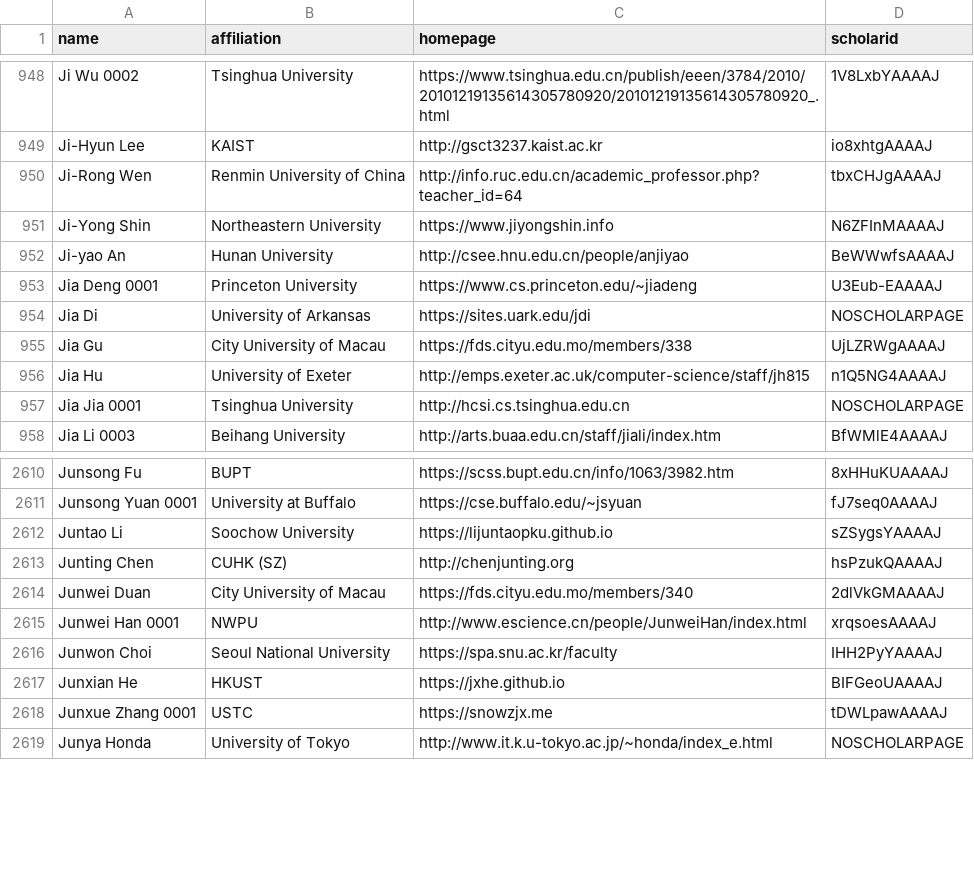
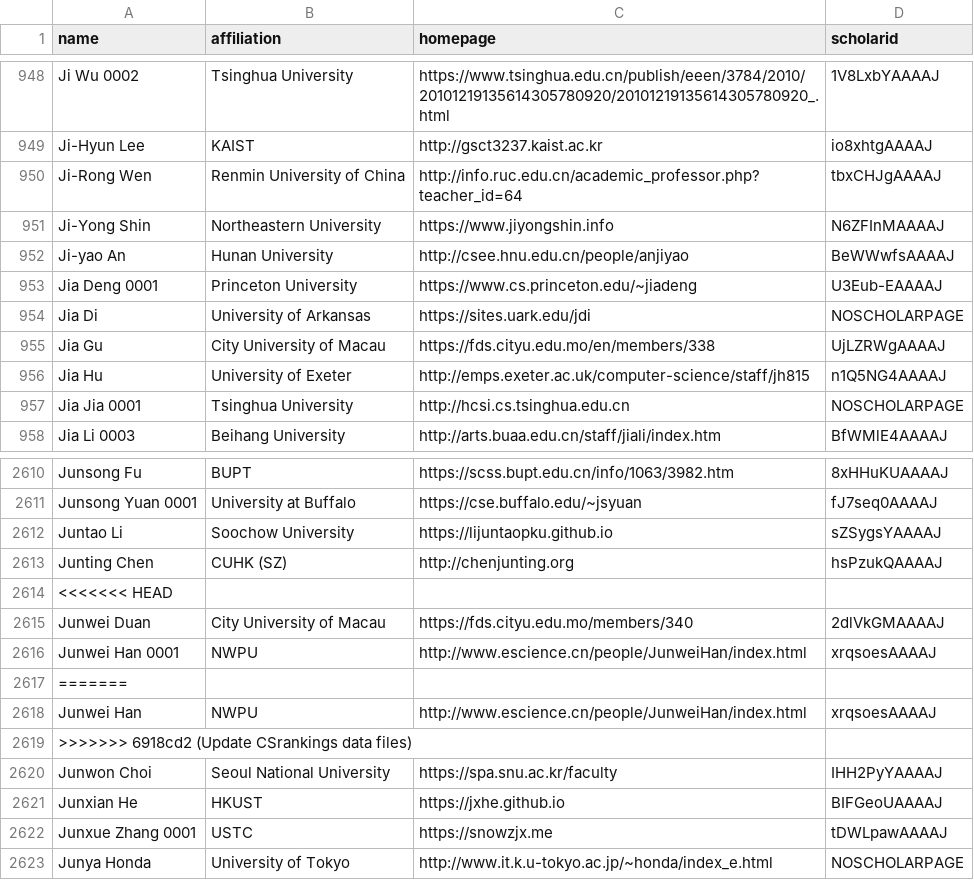
Before and after one commit to Jarviswang94/CSrankings, a CSV file: csrankings-j.csv, drawn as a sheet; only a part is shown, gaps mark what is left out.

Commit message:
Update CSrankings data files

```diff
--- a/csrankings-j.csv
+++ b/csrankings-j.csv
@@ -954,3 +954,3 @@ Jia Deng 0001,Princeton University,https://www.cs.princeton.edu/~jiadeng,U3Eub-E
 Jia Di,University of Arkansas,https://sites.uark.edu/jdi,NOSCHOLARPAGE
-Jia Gu,City University of Macau,https://fds.cityu.edu.mo/members/338,UjLZRWgAAAAJ
+Jia Gu,City University of Macau,https://fds.cityu.edu.mo/en/members/338,UjLZRWgAAAAJ
 Jia Hu,University of Exeter,http://emps.exeter.ac.uk/computer-science/staff/jh815,n1Q5NG4AAAAJ
@@ -2613,4 +2613,8 @@ Juntao Li,Soochow University,https://lijuntaopku.github.io,sZSygsYAAAAJ
 Junting Chen,CUHK (SZ),http://chenjunting.org,hsPzukQAAAAJ
+<<<<<<< HEAD
 Junwei Duan,City University of Macau,https://fds.cityu.edu.mo/members/340,2dlVkGMAAAAJ
 Junwei Han 0001,NWPU,http://www.escience.cn/people/JunweiHan/index.html,xrqsoesAAAAJ
+=======
+Junwei Han,NWPU,http://www.escience.cn/people/JunweiHan/index.html,xrqsoesAAAAJ
+>>>>>>> 6918cd2 (Update CSrankings data files)
 Junwon Choi,Seoul National University,https://spa.snu.ac.kr/faculty,IHH2PyYAAAAJ
```
Also changed, not shown: csrankings-h.csv, csrankings-m.csv, 11 other files.
